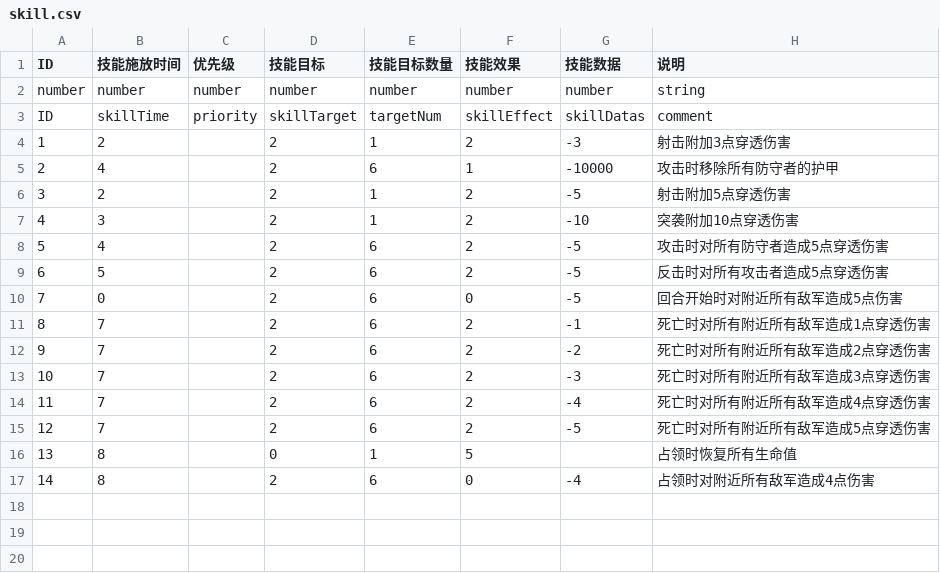
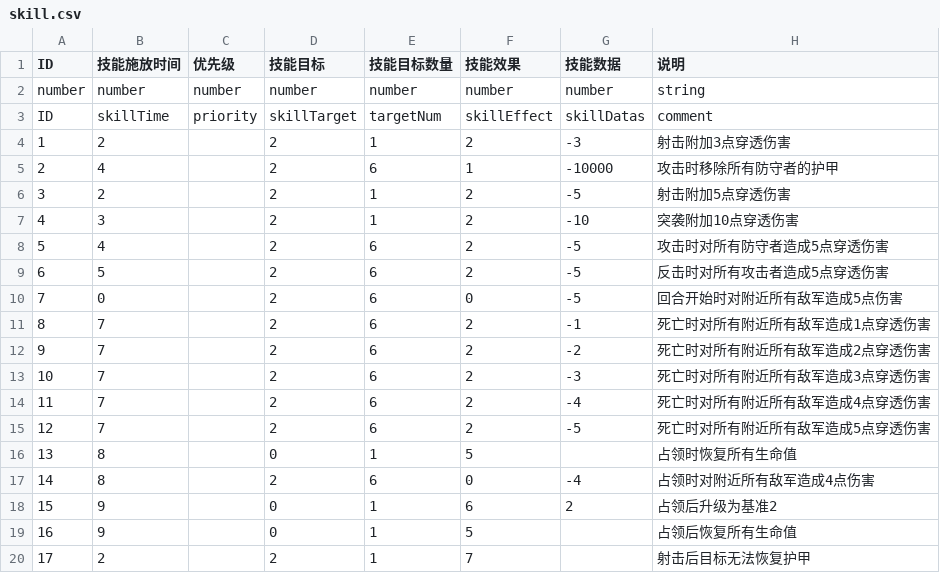
Before and after one commit to PenpenLi/FinalWar_data, a CSV file: csv/skill.csv, drawn as a sheet; the diff names each change by its address in the sheet, - before the commit and + after, or states it on an @@ line.

```diff
--- a/csv/skill.csv
+++ b/csv/skill.csv
+row 18: 15 | 9 |  | 0 | 1 | 6 | 2 | 占领后升级为基准2
+row 19: 16 | 9 |  | 0 | 1 | 5 |  | 占领后恢复所有生命值
+row 20: 17 | 2 |  | 2 | 1 | 7 |  | 射击后目标无法恢复护甲
```
Also changed, not shown: csv/aura.csv, csv/hero.csv, 3 other files.
